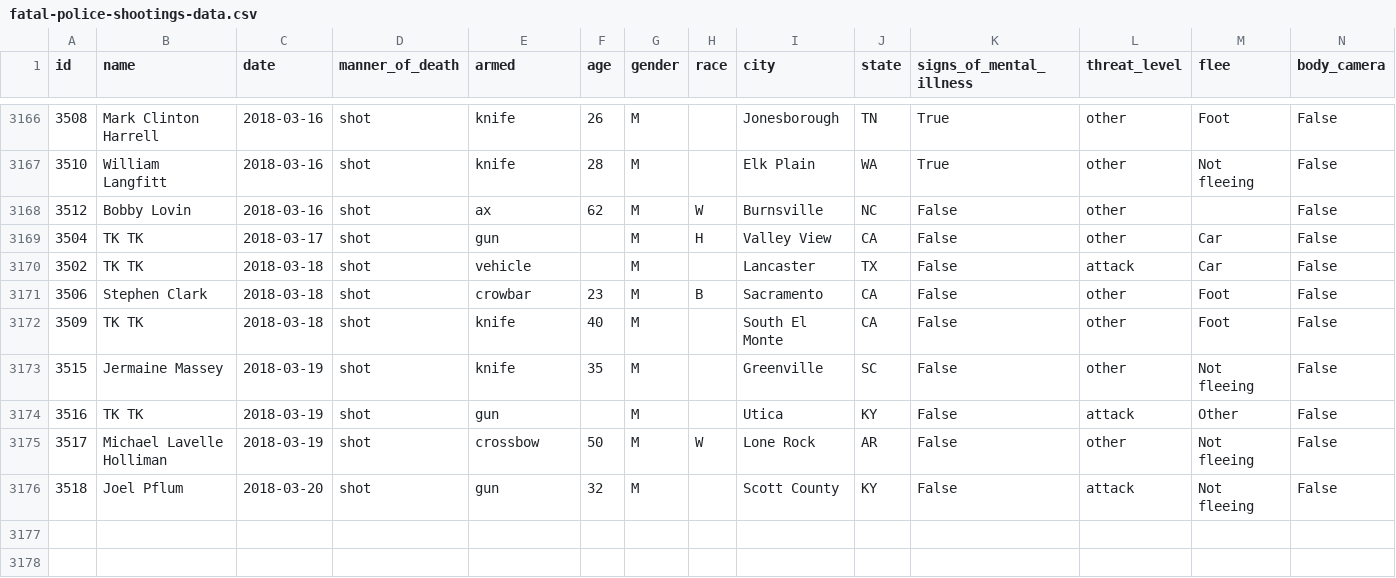
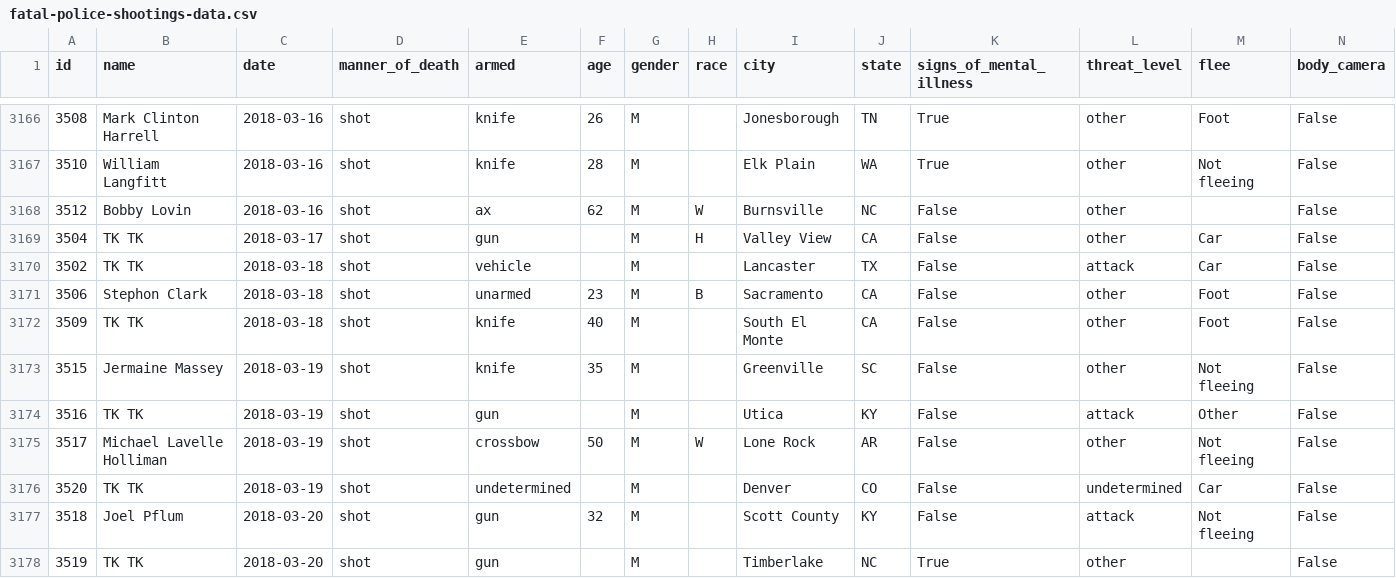
Before and after one commit to joshbegley/wapo-police-shootings, a CSV file: fatal-police-shootings-data.csv, drawn as a sheet; only a part is shown, gaps mark what is left out.

Commit message:
automatic updates

```diff
--- a/fatal-police-shootings-data.csv
+++ b/fatal-police-shootings-data.csv
@@ -3170,3 +3170,3 @@ id,name,date,manner_of_death,armed,age,gender,race,city,state,signs_of_mental_il
 3502,TK TK,2018-03-18,shot,vehicle,,M,,Lancaster,TX,False,attack,Car,False
-3506,Stephen Clark,2018-03-18,shot,crowbar,23,M,B,Sacramento,CA,False,other,Foot,False
+3506,Stephon Clark,2018-03-18,shot,unarmed,23,M,B,Sacramento,CA,False,other,Foot,False
 3509,TK TK,2018-03-18,shot,knife,40,M,,South El Monte,CA,False,other,Foot,False
@@ -3175,2 +3175,4 @@ id,name,date,manner_of_death,armed,age,gender,race,city,state,signs_of_mental_il
 3517,Michael Lavelle Holliman,2018-03-19,shot,crossbow,50,M,W,Lone Rock,AR,False,other,Not fleeing,False
+3520,TK TK,2018-03-19,shot,undetermined,,M,,Denver,CO,False,undetermined,Car,False
 3518,Joel Pflum,2018-03-20,shot,gun,32,M,,Scott County,KY,False,attack,Not fleeing,False
+3519,TK TK,2018-03-20,shot,gun,,M,,Timberlake,NC,True,other,,False
```
